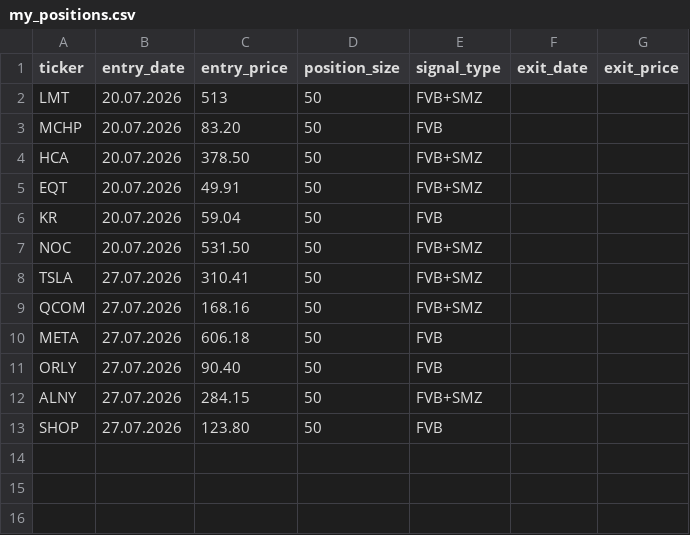
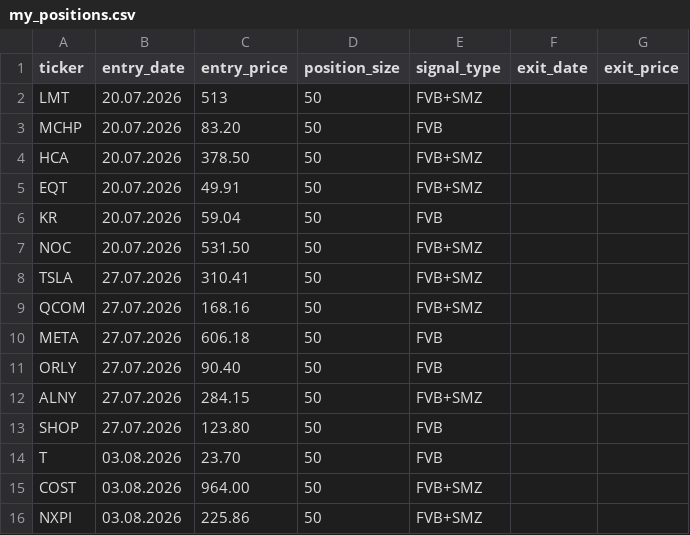
Before and after one commit to Fortjo/fvb-scanner, a CSV file: my_positions.csv, drawn as a sheet.

Commit message:
Update my_positions.csv

```diff
--- a/my_positions.csv
+++ b/my_positions.csv
@@ -13 +13,4 @@ ALNY,27.07.2026,284.15,50,FVB+SMZ,,
 SHOP,27.07.2026,123.80,50,FVB,,
+T,03.08.2026,23.70,50,FVB,,
+COST,03.08.2026,964.00,50,FVB+SMZ,,
+NXPI,03.08.2026,225.86,50,FVB+SMZ,,
```
